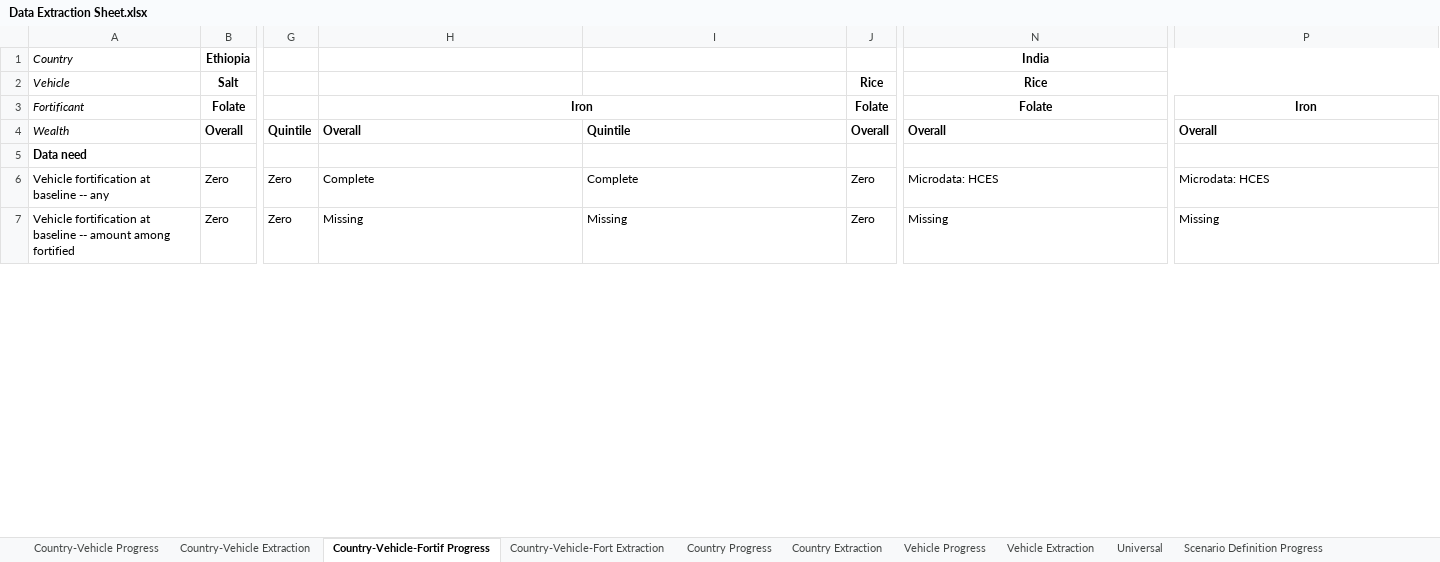
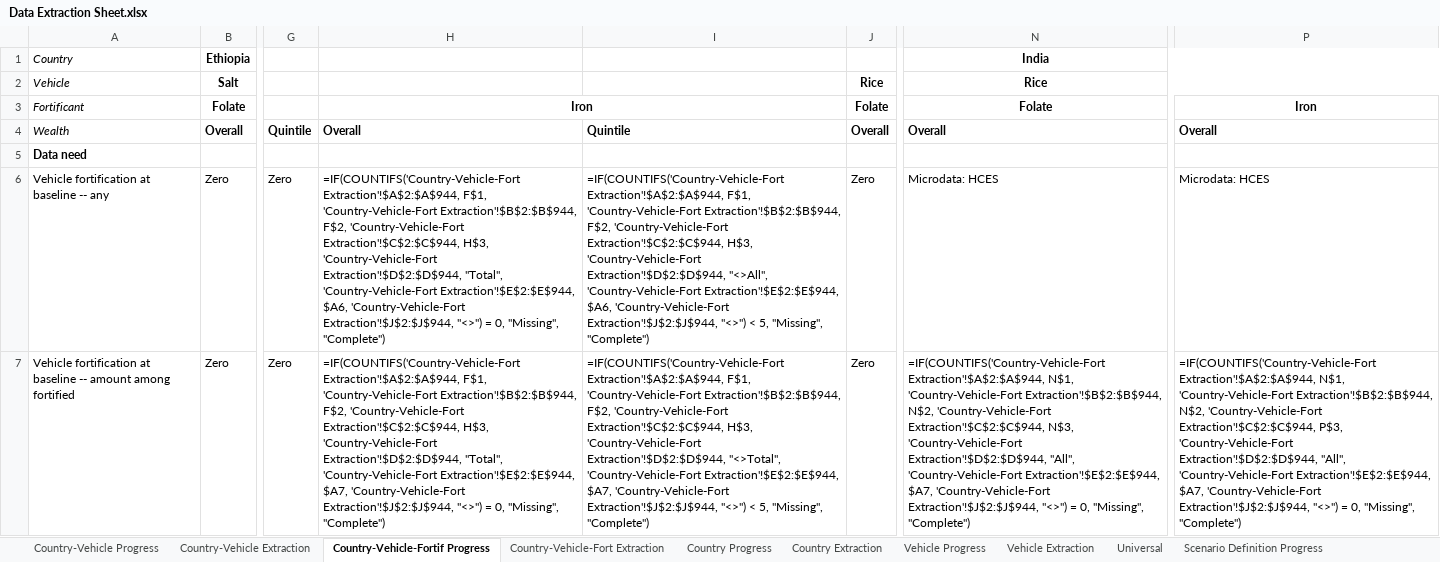
Before and after one commit to ihmeuw/vivarium_gates_lsff_2026, an Excel workbook: 0100_data_prep/extraction/Data Extraction Sheet.xlsx, sheet Country-Vehicle-Fortif Progress, drawn as a sheet; only a part is shown, gaps mark what is left out; values as stored, in another font and other column widths than the file's, no borders; formulas without a stored value are shown as written; conditional formats not drawn; the diff covers the shown part only; the diff names each change by its address in the sheet, - before the commit and + after, or states it on an @@ line.

```diff
--- a/0100_data_prep/extraction/Data Extraction Sheet.xlsx (sheet Country-Vehicle-Fortif Progress)
+++ b/0100_data_prep/extraction/Data Extraction Sheet.xlsx (sheet Country-Vehicle-Fortif Progress)
-H6: Complete
+H6: =IF(COUNTIFS('Country-Vehicle-Fort Extraction'!$A$2:$A$944, F$1, 'Country-Vehicle-Fort Extraction'!$B$2:$B$944, F$2, 'Country-Vehicle-Fort Extraction'!$C$2:$C$944, H$3, 'Country-Vehicle-Fort Extraction'!$D$2:$D$944, "Total", 'Country-Vehicle-Fort Extraction'!$E$2:$E$944, $A6, 'Country-Vehicle-Fort Extraction'!$J$2:$J$944, "<>") = 0, "Missing", "Complete")
-I6: Complete
+I6: =IF(COUNTIFS('Country-Vehicle-Fort Extraction'!$A$2:$A$944, F$1, 'Country-Vehicle-Fort Extraction'!$B$2:$B$944, F$2, 'Country-Vehicle-Fort Extraction'!$C$2:$C$944, H$3, 'Country-Vehicle-Fort Extraction'!$D$2:$D$944, "<>All", 'Country-Vehicle-Fort Extraction'!$E$2:$E$944, $A6, 'Country-Vehicle-Fort Extraction'!$J$2:$J$944, "<>") < 5, "Missing", "Complete")
-H7: Missing
+H7: =IF(COUNTIFS('Country-Vehicle-Fort Extraction'!$A$2:$A$944, F$1, 'Country-Vehicle-Fort Extraction'!$B$2:$B$944, F$2, 'Country-Vehicle-Fort Extraction'!$C$2:$C$944, H$3, 'Country-Vehicle-Fort Extraction'!$D$2:$D$944, "Total", 'Country-Vehicle-Fort Extraction'!$E$2:$E$944, $A7, 'Country-Vehicle-Fort Extraction'!$J$2:$J$944, "<>") = 0, "Missing", "Complete")
-I7: Missing
+I7: =IF(COUNTIFS('Country-Vehicle-Fort Extraction'!$A$2:$A$944, F$1, 'Country-Vehicle-Fort Extraction'!$B$2:$B$944, F$2, 'Country-Vehicle-Fort Extraction'!$C$2:$C$944, H$3, 'Country-Vehicle-Fort Extraction'!$D$2:$D$944, "<>Total", 'Country-Vehicle-Fort Extraction'!$E$2:$E$944, $A7, 'Country-Vehicle-Fort Extraction'!$J$2:$J$944, "<>") < 5, "Missing", "Complete")
-N7: Missing
+N7: =IF(COUNTIFS('Country-Vehicle-Fort Extraction'!$A$2:$A$944, N$1, 'Country-Vehicle-Fort Extraction'!$B$2:$B$944, N$2, 'Country-Vehicle-Fort Extraction'!$C$2:$C$944, N$3, 'Country-Vehicle-Fort Extraction'!$D$2:$D$944, "All", 'Country-Vehicle-Fort Extraction'!$E$2:$E$944, $A7, 'Country-Vehicle-Fort Extraction'!$J$2:$J$944, "<>") = 0, "Missing", "Complete")
-P7: Missing
+P7: =IF(COUNTIFS('Country-Vehicle-Fort Extraction'!$A$2:$A$944, N$1, 'Country-Vehicle-Fort Extraction'!$B$2:$B$944, N$2, 'Country-Vehicle-Fort Extraction'!$C$2:$C$944, P$3, 'Country-Vehicle-Fort Extraction'!$D$2:$D$944, "All", 'Country-Vehicle-Fort Extraction'!$E$2:$E$944, $A7, 'Country-Vehicle-Fort Extraction'!$J$2:$J$944, "<>") = 0, "Missing", "Complete")
```
Also changed, not shown: 4 edited cells elsewhere in this sheet, sheet Country-Vehicle Progress, sheet Country-Vehicle Extraction, sheet Scenario Definition Progress, sheet Country Progress, sheet Vehicle Progress.
